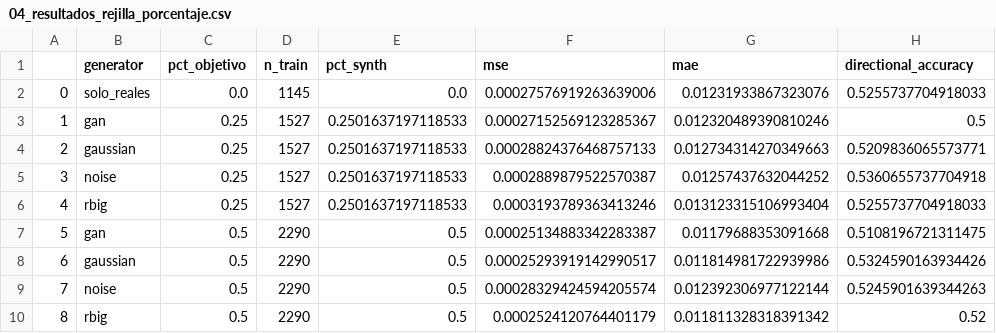
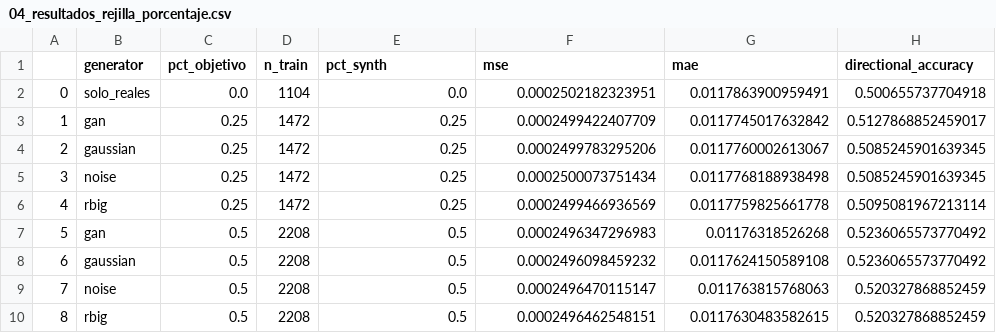
Before and after one commit to NataliaSJO/Taller-B5-T1-Generativos, a CSV file: reports/tables/04_resultados_rejilla_porcentaje.csv, drawn as a sheet; only a part is shown; the diff covers the shown part only.

```diff
--- a/reports/tables/04_resultados_rejilla_porcentaje.csv
+++ b/reports/tables/04_resultados_rejilla_porcentaje.csv
@@ -1,10 +1,10 @@
 ,generator,pct_objetivo,n_train,pct_synth,mse,mae,directional_accuracy
-0,solo_reales,0.0,1145,0.0,0.00027576919263639006,0.01231933867323076,0.5255737704918033
-1,gan,0.25,1527,0.2501637197118533,0.00027152569123285367,0.012320489390810246,0.5
-2,gaussian,0.25,1527,0.2501637197118533,0.00028824376468757133,0.012734314270349663,0.5209836065573771
-3,noise,0.25,1527,0.2501637197118533,0.0002889879522570387,0.01257437632044252,0.5360655737704918
-4,rbig,0.25,1527,0.2501637197118533,0.0003193789363413246,0.013123315106993404,0.5255737704918033
-5,gan,0.5,2290,0.5,0.00025134883342283387,0.01179688353091668,0.5108196721311475
-6,gaussian,0.5,2290,0.5,0.00025293919142990517,0.011814981722939986,0.5324590163934426
-7,noise,0.5,2290,0.5,0.00028329424594205574,0.012392306977122144,0.5245901639344263
-8,rbig,0.5,2290,0.5,0.0002524120764401179,0.011811328318391342,0.52
+0,solo_reales,0.0,1104,0.0,0.0002502182323951,0.0117863900959491,0.500655737704918
+1,gan,0.25,1472,0.25,0.0002499422407709,0.0117745017632842,0.5127868852459017
+2,gaussian,0.25,1472,0.25,0.0002499783295206,0.0117760002613067,0.5085245901639345
+3,noise,0.25,1472,0.25,0.0002500073751434,0.0117768188938498,0.5085245901639345
+4,rbig,0.25,1472,0.25,0.0002499466936569,0.0117759825661778,0.5095081967213114
+5,gan,0.5,2208,0.5,0.0002496347296983,0.01176318526268,0.5236065573770492
+6,gaussian,0.5,2208,0.5,0.0002496098459232,0.0117624150589108,0.5236065573770492
+7,noise,0.5,2208,0.5,0.0002496470115147,0.011763815768063,0.520327868852459
+8,rbig,0.5,2208,0.5,0.0002496462548151,0.0117630483582615,0.520327868852459
```
Also changed, not shown: 48 edited cells elsewhere in this file, reports/tables/04_comparacion_arquitecturas.csv, reports/tables/04_mae_por_banco.csv, 48 other files.
